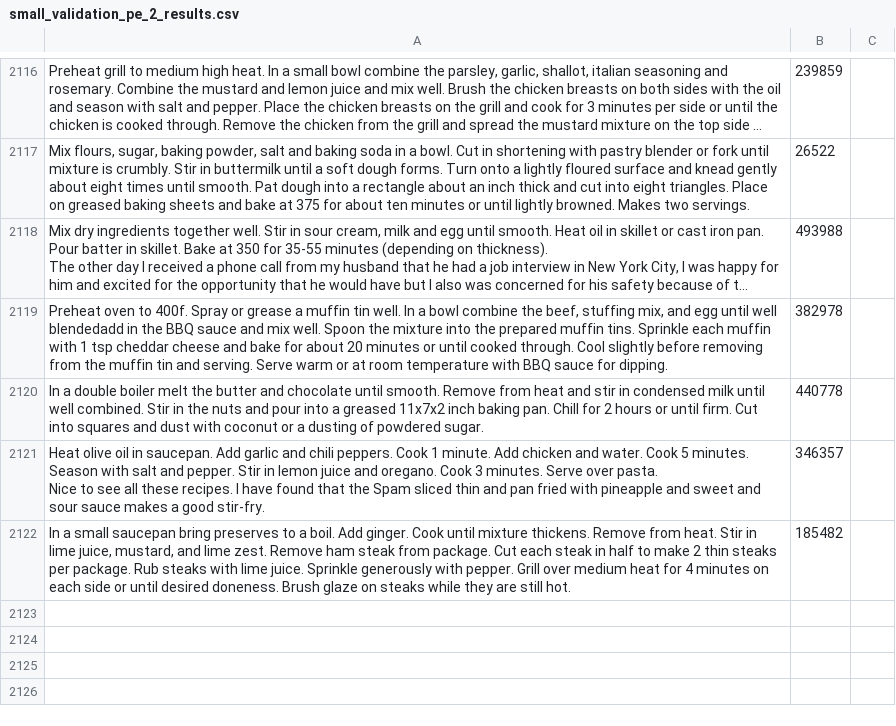
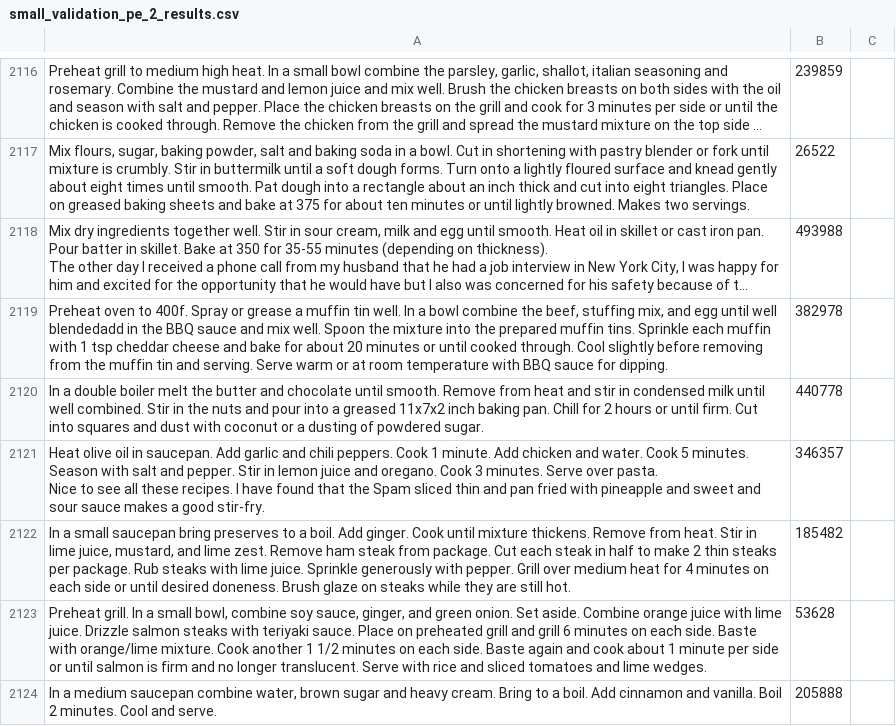
Before and after one commit to maxiior/CBR-LLM, a CSV file: src/logs/small_validation_pe_2_results.csv, drawn as a sheet; only a part is shown, gaps mark what is left out; long unchanged cells end in …; the diff covers the shown part only.

```diff
--- a/src/logs/small_validation_pe_2_results.csv
+++ b/src/logs/small_validation_pe_2_results.csv
@@ -2742 +2742,3 @@ Nice to see all these recipes. I have found that the Spam sliced thin and pan fr
 "In a small saucepan bring preserves to a boil. Add ginger. Cook until mixture thickens. Remove from heat. Stir in lime juice, mustard, and lime zest. Remove ham steak from package. Cut each steak in half to make 2 thin steaks per package. Rub steaks with lime juice. Sprinkle generously with pepper. Grill over medium heat for 4 minutes on each side or until desired doneness. Brush glaze on steaks while they are still hot.",185482
+"Preheat grill. In a small bowl, combine soy sauce, ginger, and green onion. Set aside. Combine orange juice with lime juice. Drizzle salmon steaks with teriyaki sauce. Place on preheated grill and grill 6 minutes on each side. Baste with orange/lime mixture. Cook another 1 1/2 minutes on each side. Baste again and cook about 1 minute per side or until salmon is firm and no longer translucent. Serve with rice and sliced tomatoes and lime wedges.",53628
+"In a medium saucepan combine water, brown sugar and heavy cream. Bring to a boil. Add cinnamon and vanilla. Boil 2 minutes. Cool and serve.",205888
```
Also changed, not shown: 3 added rows and 1 removed row elsewhere in this file, mas/create_input_datasets/small_validation_cbr_00_results.csv, mas/create_input_datasets/small_validation_pe_2_results.csv, 5 other files.
